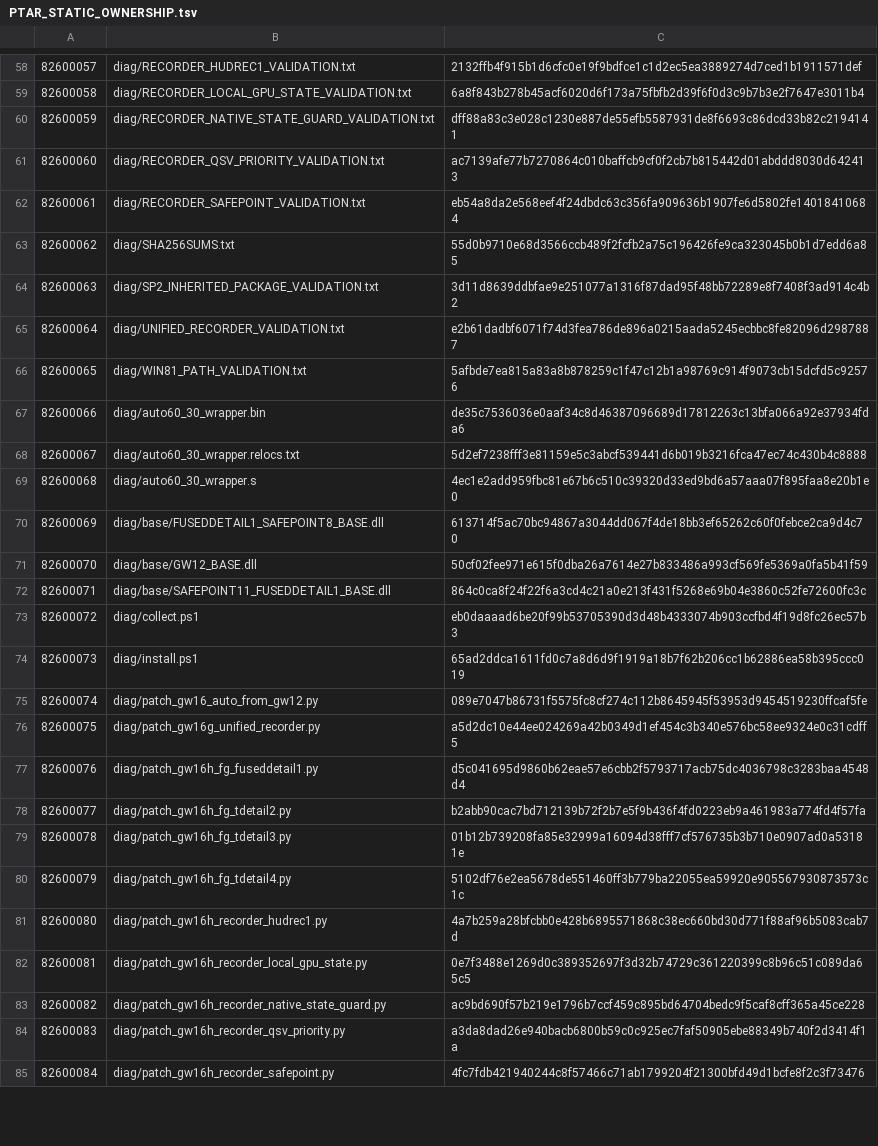
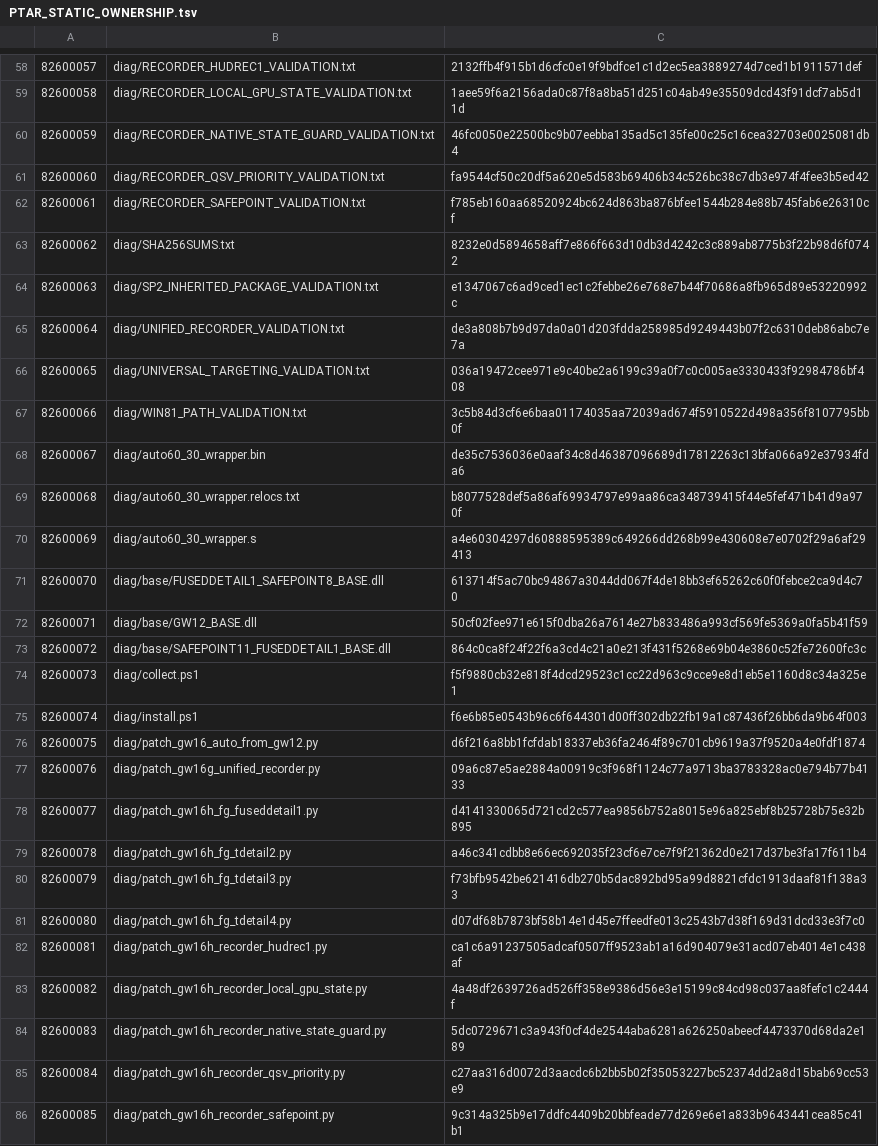
Before and after one commit to Pomaster-cmd/PTAR, a TSV file: _PTAR_UNINSTALL/PTAR_STATIC_OWNERSHIP.tsv, drawn as a sheet; only a part is shown, gaps mark what is left out; addresses are those after the commit; the diff covers the shown part only; the diff names each change by its address in the sheet, - before the commit and + after, or states it on an @@ line.

```diff
--- a/_PTAR_UNINSTALL/PTAR_STATIC_OWNERSHIP.tsv
+++ b/_PTAR_UNINSTALL/PTAR_STATIC_OWNERSHIP.tsv
-C59: 6a8f843b278b45acf6020d6f173a75fbfb2d39f6f0d3c9b7b3e2f7647e3011b4
+C59: 1aee59f6a2156ada0c87f8a8ba51d251c04ab49e35509dcd43f91dcf7ab5d11d
-C60: dff88a83c3e028c1230e887de55efb5587931de8f6693c86dcd33b82c2194141
+C60: 46fc0050e22500bc9b07eebba135ad5c135fe00c25c16cea32703e0025081db4
-C61: ac7139afe77b7270864c010baffcb9cf0f2cb7b815442d01abddd8030d642413
+C61: fa9544cf50c20df5a620e5d583b69406b34c526bc38c7db3e974f4fee3b5ed42
-C62: eb54a8da2e568eef4f24dbdc63c356fa909636b1907fe6d5802fe14018410684
+C62: f785eb160aa68520924bc624d863ba876bfee1544b284e88b745fab6e26310cf
-C63: 55d0b9710e68d3566ccb489f2fcfb2a75c196426fe9ca323045b0b1d7edd6a85
+C63: 8232e0d5894658aff7e866f663d10db3d4242c3c889ab8775b3f22b98d6f0742
-C64: 3d11d8639ddbfae9e251077a1316f87dad95f48bb72289e8f7408f3ad914c4b2
+C64: e1347067c6ad9ced1ec1c2febbe26e768e7b44f70686a8fb965d89e53220992c
-C65: e2b61dadbf6071f74d3fea786de896a0215aada5245ecbbc8fe82096d2987887
+C65: de3a808b7b9d97da0a01d203fdda258985d9249443b07f2c6310deb86abc7e7a
+row 66: 82600065 | diag/UNIVERSAL_TARGETING_VALIDATION.txt | 036a19472cee971e9c40be2a6199c39a0f7c0c005ae3330433f92984786bf408
@@ column A renumbered from row 67 down @@
-C67: 5afbde7ea815a83a8b878259c1f47c12b1a98769c914f9073cb15dcfd5c92576
+C67: 3c5b84d3cf6e6baa01174035aa72039ad674f5910522d498a356f8107795bb0f
-C69: 5d2ef7238fff3e81159e5c3abcf539441d6b019b3216fca47ec74c430b4c8888
+C69: b8077528def5a86af69934797e99aa86ca348739415f44e5fef471b41d9a970f
-C70: 4ec1e2add959fbc81e67b6c510c39320d33ed9bd6a57aaa07f895faa8e20b1e0
+C70: a4e60304297d60888595389c649266dd268b99e430608e7e0702f29a6af29413
-C74: eb0daaaad6be20f99b53705390d3d48b4333074b903ccfbd4f19d8fc26ec57b3
+C74: f5f9880cb32e818f4dcd29523c1cc22d963c9cce9e8d1eb5e1160d8c34a325e1
-C75: 65ad2ddca1611fd0c7a8d6d9f1919a18b7f62b206cc1b62886ea58b395ccc019
+C75: f6e6b85e0543b96c6f644301d00ff302db22fb19a1c87436f26bb6da9b64f003
-C76: 089e7047b86731f5575fc8cf274c112b8645945f53953d9454519230ffcaf5fe
+C76: d6f216a8bb1fcfdab18337eb36fa2464f89c701cb9619a37f9520a4e0fdf1874
-C77: a5d2dc10e44ee024269a42b0349d1ef454c3b340e576bc58ee9324e0c31cdff5
+C77: 09a6c87e5ae2884a00919c3f968f1124c77a9713ba3783328ac0e794b77b4133
-C78: d5c041695d9860b62eae57e6cbb2f5793717acb75dc4036798c3283baa4548d4
+C78: d4141330065d721cd2c577ea9856b752a8015e96a825ebf8b25728b75e32b895
-C79: b2abb90cac7bd712139b72f2b7e5f9b436f4fd0223eb9a461983a774fd4f57fa
+C79: a46c341cdbb8e66ec692035f23cf6e7ce7f9f21362d0e217d37be3fa17f611b4
-C80: 01b12b739208fa85e32999a16094d38fff7cf576735b3b710e0907ad0a53181e
+C80: f73bfb9542be621416db270b5dac892bd95a99d8821cfdc1913daaf81f138a33
-C81: 5102df76e2ea5678de551460ff3b779ba22055ea59920e905567930873573c1c
+C81: d07df68b7873bf58b14e1d45e7ffeedfe013c2543b7d38f169d31dcd33e3f7c0
-C82: 4a7b259a28bfcbb0e428b6895571868c38ec660bd30d771f88af96b5083cab7d
+C82: ca1c6a91237505adcaf0507ff9523ab1a16d904079e31acd07eb4014e1c438af
-C83: 0e7f3488e1269d0c389352697f3d32b74729c361220399c8b96c51c089da65c5
+C83: 4a48df2639726ad526ff358e9386d56e3e15199c84cd98c037aa8fefc1c2444f
-C84: ac9bd690f57b219e1796b7ccf459c895bd64704bedc9f5caf8cff365a45ce228
+C84: 5dc0729671c3a943f0cf4de2544aba6281a626250abeecf4473370d68da2e189
-C85: a3da8dad26e940bacb6800b59c0c925ec7faf50905ebe88349b740f2d3414f1a
+C85: c27aa316d0072d3aacdc6b2bb5b02f35053227bc52374dd2a8d15bab69cc53e9
-C86: 4fc7fdb421940244c8f57466c71ab1799204f21300bfd49d1bcfe8f2c3f73476
+C86: 9c314a325b9e17ddfc4409b20bbfeade77d269e6e1a833b9643441cea85c41b1
```
Also changed, not shown: 1 added row and 77 edited cells elsewhere in this file, 26 other files.
